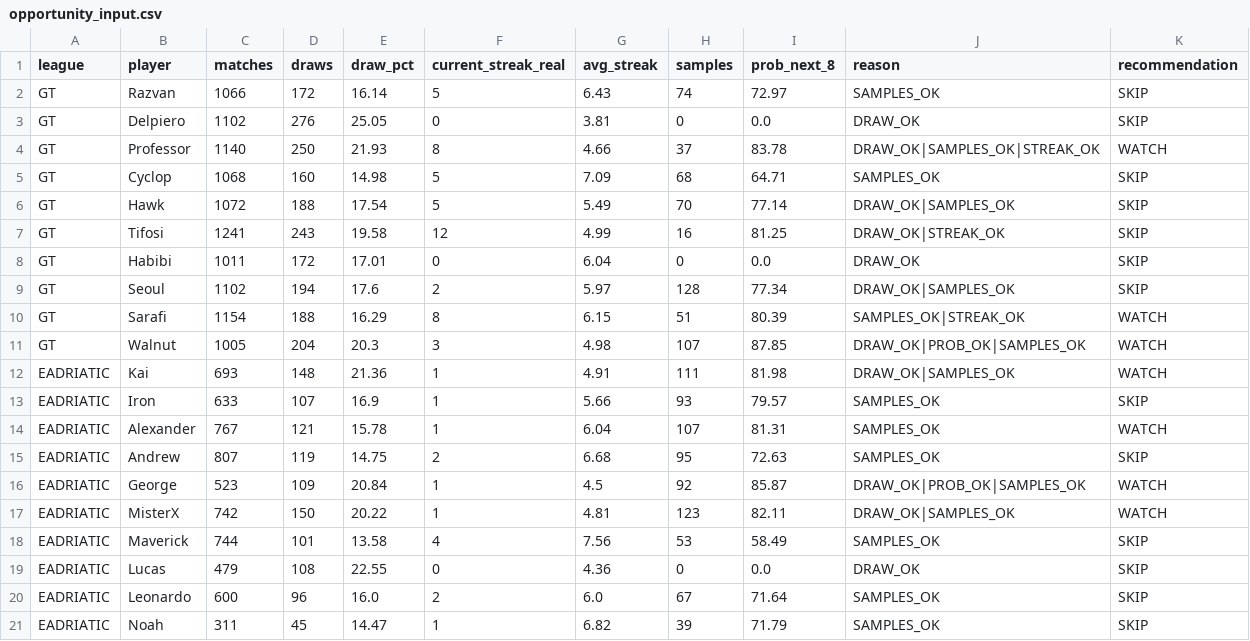
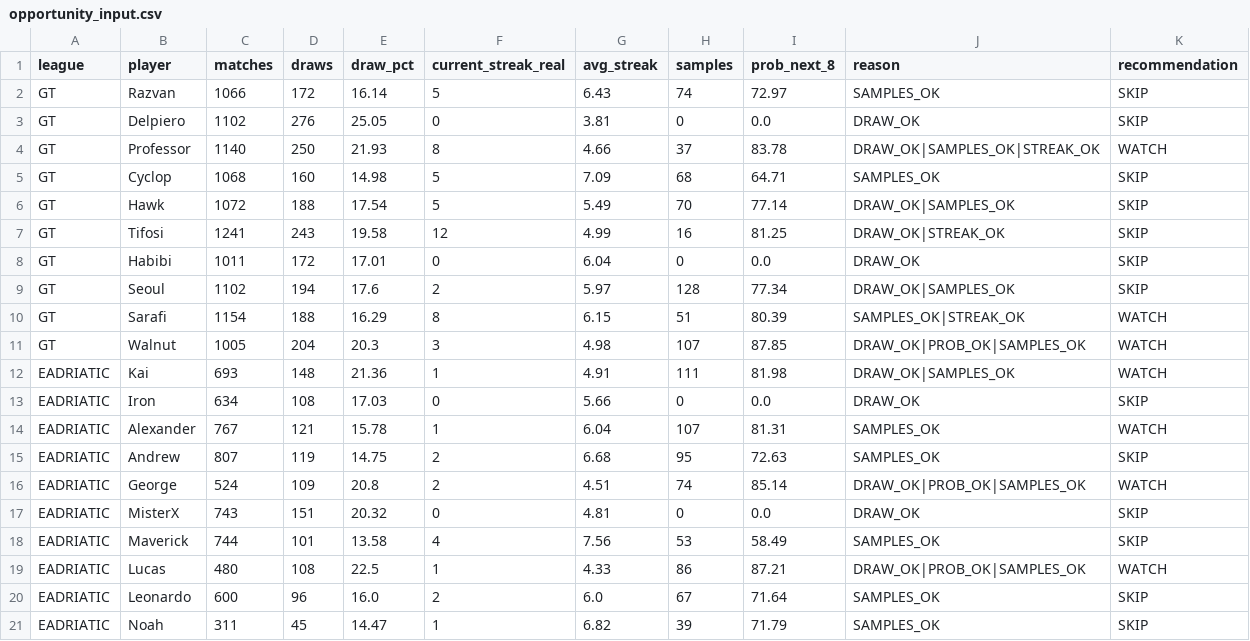
Before and after one commit to dgonzalez13/esports-tracker-full, a CSV file: opportunity_input.csv, drawn as a sheet.

```diff
--- a/opportunity_input.csv
+++ b/opportunity_input.csv
@@ -12,9 +12,9 @@ GT,Walnut,1005,204,20.3,3,4.98,107,87.85,DRAW_OK|PROB_OK|SAMPLES_OK,WATCH
 EADRIATIC,Kai,693,148,21.36,1,4.91,111,81.98,DRAW_OK|SAMPLES_OK,WATCH
-EADRIATIC,Iron,633,107,16.9,1,5.66,93,79.57,SAMPLES_OK,SKIP
+EADRIATIC,Iron,634,108,17.03,0,5.66,0,0.0,DRAW_OK,SKIP
 EADRIATIC,Alexander,767,121,15.78,1,6.04,107,81.31,SAMPLES_OK,WATCH
 EADRIATIC,Andrew,807,119,14.75,2,6.68,95,72.63,SAMPLES_OK,SKIP
-EADRIATIC,George,523,109,20.84,1,4.5,92,85.87,DRAW_OK|PROB_OK|SAMPLES_OK,WATCH
-EADRIATIC,MisterX,742,150,20.22,1,4.81,123,82.11,DRAW_OK|SAMPLES_OK,WATCH
+EADRIATIC,George,524,109,20.8,2,4.51,74,85.14,DRAW_OK|PROB_OK|SAMPLES_OK,WATCH
+EADRIATIC,MisterX,743,151,20.32,0,4.81,0,0.0,DRAW_OK,SKIP
 EADRIATIC,Maverick,744,101,13.58,4,7.56,53,58.49,SAMPLES_OK,SKIP
-EADRIATIC,Lucas,479,108,22.55,0,4.36,0,0.0,DRAW_OK,SKIP
+EADRIATIC,Lucas,480,108,22.5,1,4.33,86,87.21,DRAW_OK|PROB_OK|SAMPLES_OK,WATCH
 EADRIATIC,Leonardo,600,96,16.0,2,6.0,67,71.64,SAMPLES_OK,SKIP
```
Also changed, not shown: eadriatic/output/daily_streaks.csv, eadriatic/output/streak_records.csv, 4 other files.
